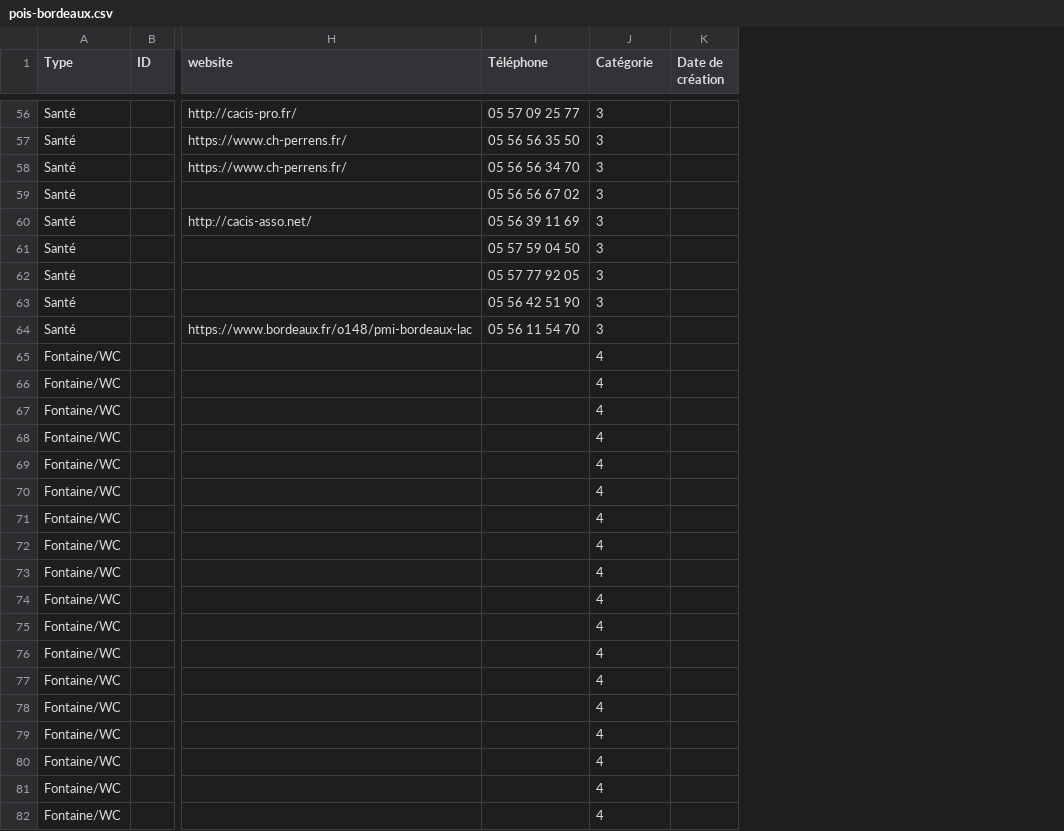
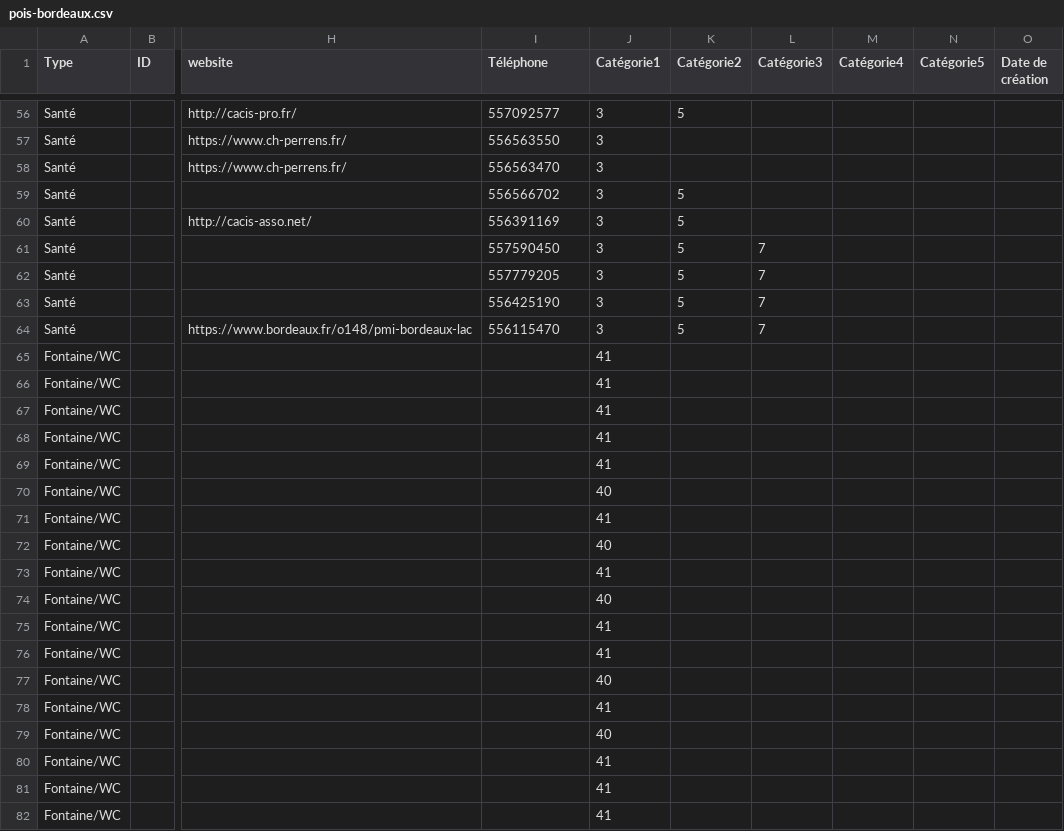
Before and after one commit to ReseauEntourage/entourage-ror, a CSV file: docs/pois-bordeaux.csv, drawn as a sheet; only a part is shown, gaps mark what is left out; the diff covers the shown part only; the diff names each change by its address in the sheet, - before the commit and + after, or states it on an @@ line.

```diff
--- a/docs/pois-bordeaux.csv
+++ b/docs/pois-bordeaux.csv
+column K (Catégorie2), rows 56-64: 5 |  |  | 5 | 5 | 5 | 5 | 5 | 5
+column L (Catégorie3), rows 61-64: all 7
+column M (Catégorie4), empty
+column N (Catégorie5), empty
-J1: Catégorie
+J1: Catégorie1
-I56 (Téléphone): 05 57 09 25 77
+I56 (Téléphone): 557092577
-I57 (Téléphone): 05 56 56 35 50
+I57 (Téléphone): 556563550
-I58 (Téléphone): 05 56 56 34 70
+I58 (Téléphone): 556563470
-I59 (Téléphone): 05 56 56 67 02
+I59 (Téléphone): 556566702
-I60 (Téléphone): 05 56 39 11 69
+I60 (Téléphone): 556391169
-I61 (Téléphone): 05 57 59 04 50
+I61 (Téléphone): 557590450
-I62 (Téléphone): 05 57 77 92 05
+I62 (Téléphone): 557779205
-I63 (Téléphone): 05 56 42 51 90
+I63 (Téléphone): 556425190
-I64 (Téléphone): 05 56 11 54 70
+I64 (Téléphone): 556115470
-J65:J69 (Catégorie1): 4
+J65:J69 (Catégorie1): 41
-J70 (Catégorie1): 4
+J70 (Catégorie1): 40
-J71 (Catégorie1): 4
+J71 (Catégorie1): 41
-J72 (Catégorie1): 4
+J72 (Catégorie1): 40
-J73 (Catégorie1): 4
+J73 (Catégorie1): 41
-J74 (Catégorie1): 4
+J74 (Catégorie1): 40
-J75:J76 (Catégorie1): 4
+J75:J76 (Catégorie1): 41
-J77 (Catégorie1): 4
+J77 (Catégorie1): 40
-J78 (Catégorie1): 4
+J78 (Catégorie1): 41
-J79 (Catégorie1): 4
+J79 (Catégorie1): 40
-J80:J82 (Catégorie1): 4
+J80:J82 (Catégorie1): 41
```
Also changed, not shown: 109 edited cells elsewhere in this file, 2 other files.
